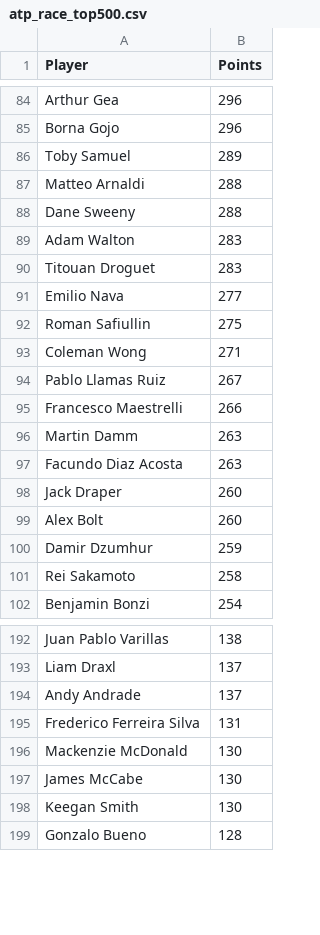
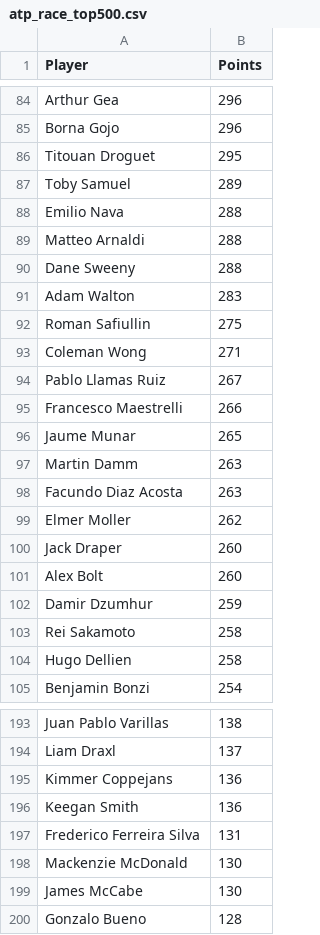
Before and after one commit to peterblum20/ATP-Race-Data, a CSV file: atp_race_top500.csv, drawn as a sheet; only a part is shown, gaps mark what is left out; the diff covers the shown part only.

```diff
--- a/atp_race_top500.csv
+++ b/atp_race_top500.csv
@@ -85,3 +85,5 @@ Arthur Gea,296
 Borna Gojo,296
+Titouan Droguet,295
 Toby Samuel,289
+Emilio Nava,288
 Matteo Arnaldi,288
@@ -89,4 +91,2 @@ Dane Sweeny,288
 Adam Walton,283
-Titouan Droguet,283
-Emilio Nava,277
 Roman Safiullin,275
@@ -95,4 +95,6 @@ Pablo Llamas Ruiz,267
 Francesco Maestrelli,266
+Jaume Munar,265
 Martin Damm,263
 Facundo Diaz Acosta,263
+Elmer Moller,262
 Jack Draper,260
@@ -101,2 +103,3 @@ Damir Dzumhur,259
 Rei Sakamoto,258
+Hugo Dellien,258
 Benjamin Bonzi,254
@@ -193,3 +194,4 @@ Juan Pablo Varillas,138
 Liam Draxl,137
-Andy Andrade,137
+Kimmer Coppejans,136
+Keegan Smith,136
 Frederico Ferreira Silva,131
@@ -197,3 +199,2 @@ Mackenzie McDonald,130
 James McCabe,130
-Keegan Smith,130
 Gonzalo Bueno,128
```
Also changed, not shown: 22 added rows, 25 removed rows and 7 edited cells elsewhere in this file, wta_race_top500.csv.
